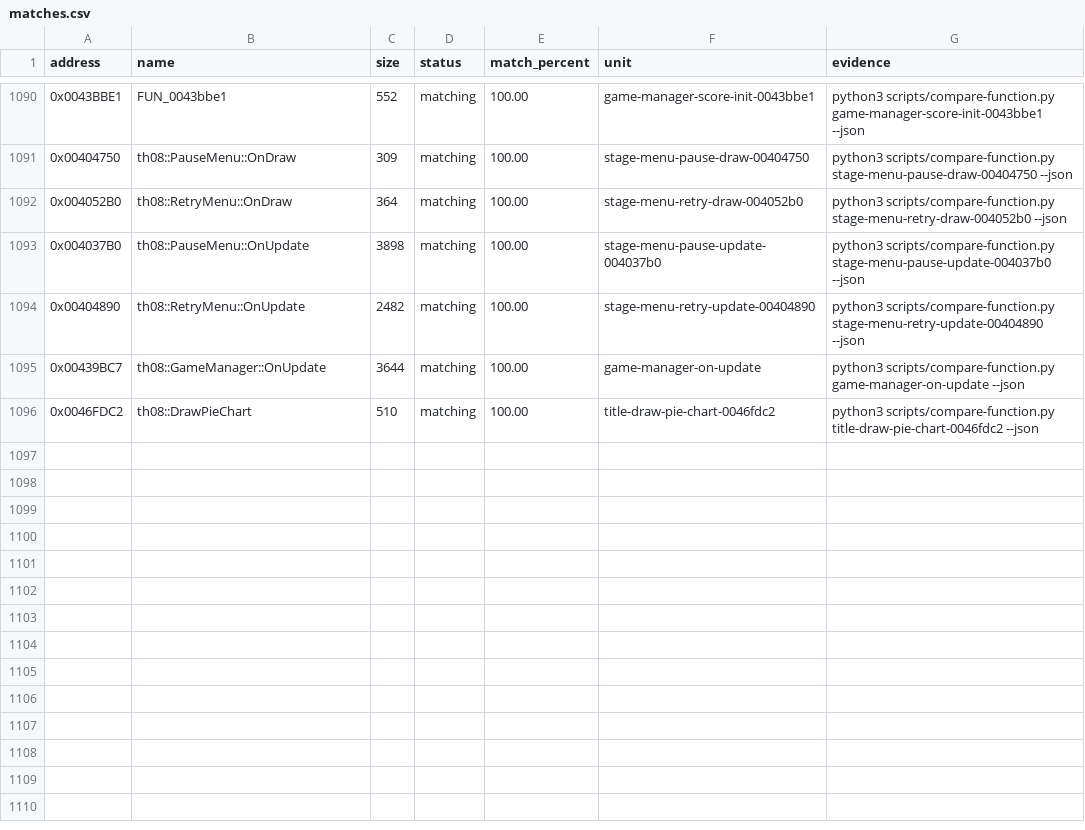
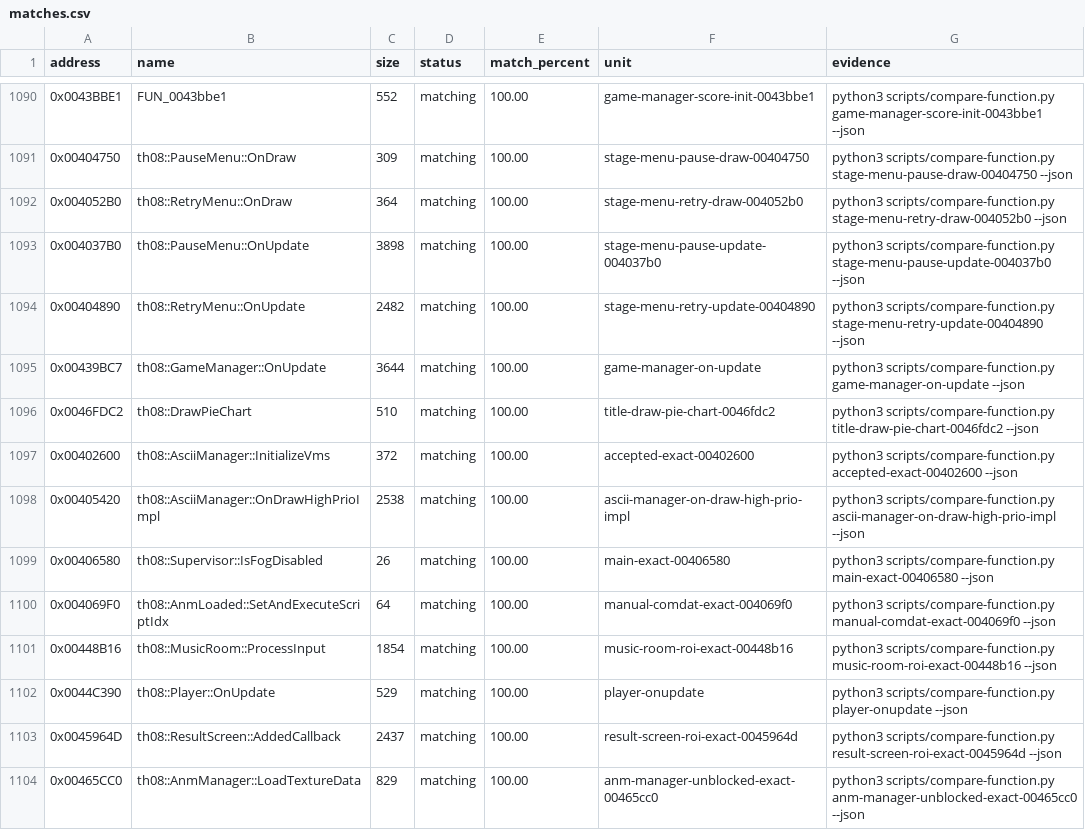
Before and after one commit to N0zoM1z0/th08, a CSV file: config/matches.csv, drawn as a sheet; only a part is shown, gaps mark what is left out.

Commit message:
Restore eight cold-authored exact units

```diff
--- a/config/matches.csv
+++ b/config/matches.csv
@@ -1096 +1096,9 @@ address,name,size,status,match_percent,unit,evidence
 0x0046FDC2,th08::DrawPieChart,510,matching,100.00,title-draw-pie-chart-0046fdc2,python3 scripts/compare-function.py title-draw-pie-chart-0046fdc2 --json
+0x00402600,th08::AsciiManager::InitializeVms,372,matching,100.00,accepted-exact-00402600,python3 scripts/compare-function.py accepted-exact-00402600 --json
+0x00405420,th08::AsciiManager::OnDrawHighPrioImpl,2538,matching,100.00,ascii-manager-on-draw-high-prio-impl,python3 scripts/compare-function.py ascii-manager-on-draw-high-prio-impl --json
+0x00406580,th08::Supervisor::IsFogDisabled,26,matching,100.00,main-exact-00406580,python3 scripts/compare-function.py main-exact-00406580 --json
+0x004069F0,th08::AnmLoaded::SetAndExecuteScriptIdx,64,matching,100.00,manual-comdat-exact-004069f0,python3 scripts/compare-function.py manual-comdat-exact-004069f0 --json
+0x00448B16,th08::MusicRoom::ProcessInput,1854,matching,100.00,music-room-roi-exact-00448b16,python3 scripts/compare-function.py music-room-roi-exact-00448b16 --json
+0x0044C390,th08::Player::OnUpdate,529,matching,100.00,player-onupdate,python3 scripts/compare-function.py player-onupdate --json
+0x0045964D,th08::ResultScreen::AddedCallback,2437,matching,100.00,result-screen-roi-exact-0045964d,python3 scripts/compare-function.py result-screen-roi-exact-0045964d --json
+0x00465CC0,th08::AnmManager::LoadTextureData,829,matching,100.00,anm-manager-unblocked-exact-00465cc0,python3 scripts/compare-function.py anm-manager-unblocked-exact-00465cc0 --json
```
Also changed, not shown: 7 other files.
